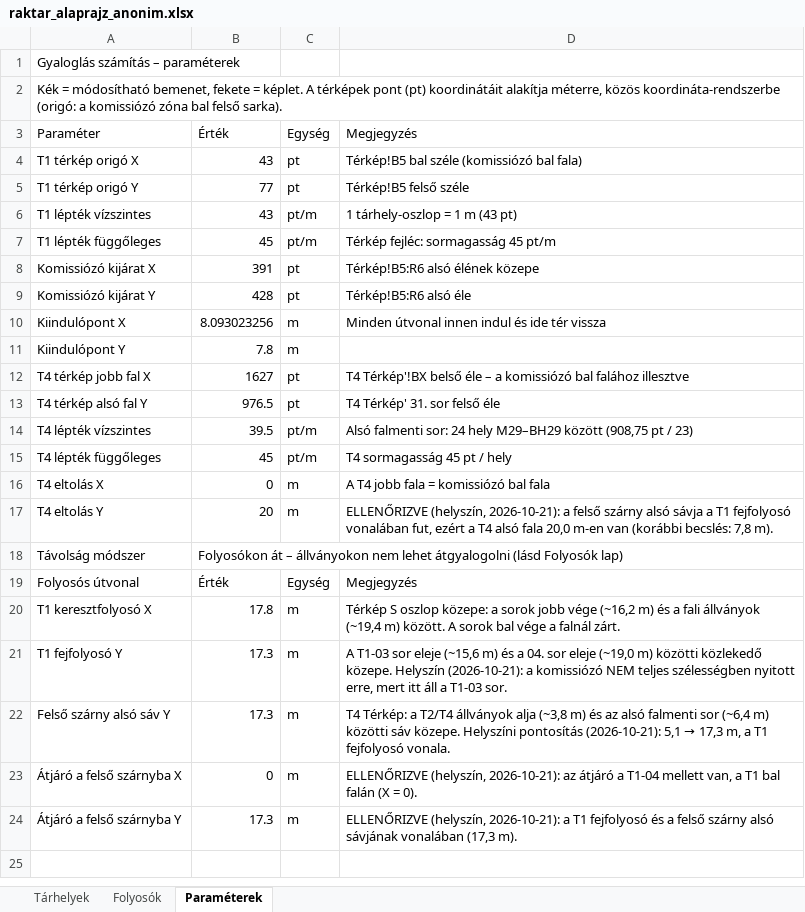
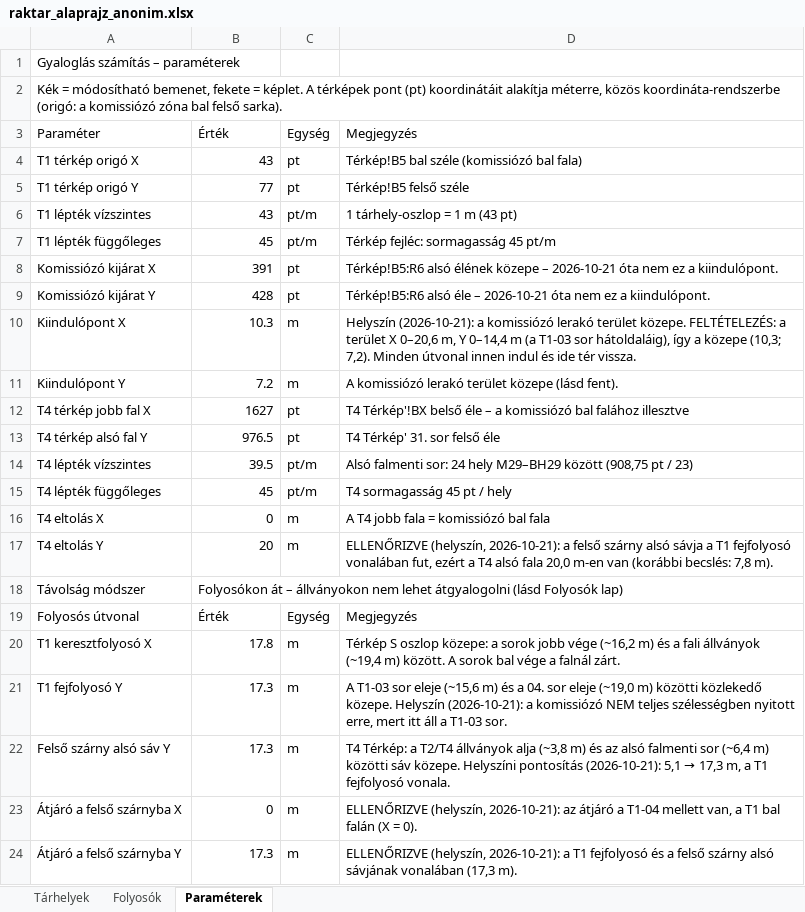
Before and after one commit to buhallamate-del/raktar-3d, an Excel workbook: raktar_alaprajz_anonim.xlsx, sheet Paraméterek, drawn as a sheet; values as stored, in another font and other column widths than the file's, no borders; the diff names each change by its address in the sheet, - before the commit and + after, or states it on an @@ line.

```diff
--- a/raktar_alaprajz_anonim.xlsx (sheet Paraméterek)
+++ b/raktar_alaprajz_anonim.xlsx (sheet Paraméterek)
-D8: …élének közepe
+D8: …élének közepe – 2026-10-21 óta nem ez a kiindulópont.
-D9: Térkép!B5:R6 alsó éle
+D9: Térkép!B5:R6 alsó éle – 2026-10-21 óta nem ez a kiindulópont.
-B10: 8.093023256
+B10: 10.3
-D10: Minden útvonal innen indul és ide tér vissza
+D10: Helyszín (2026-10-21): a komissiózó lerakó terület közepe. FELTÉTELEZÉS: a terület X 0–20,6 m, Y 0–14,4 m (a T1-03 sor hátoldaláig), így a közepe (10,3; 7,2). Minden útvonal innen indul és ide tér vissza.
-B11: 7.8
+B11: 7.2
-D11: (empty)
+D11: A komissiózó lerakó terület közepe (lásd fent).
```
Also changed, not shown: sheet Tárhelyek, sheet Folyosók, 5 other files.
